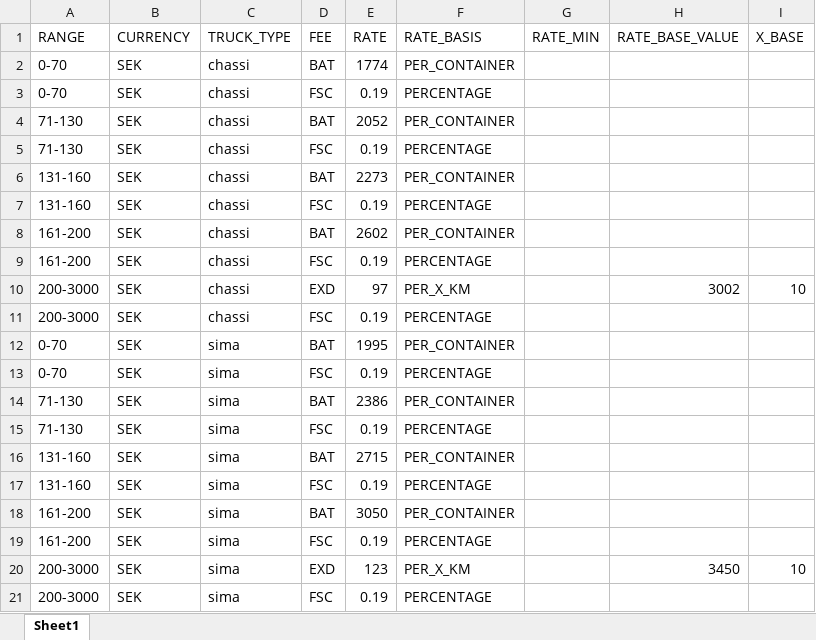
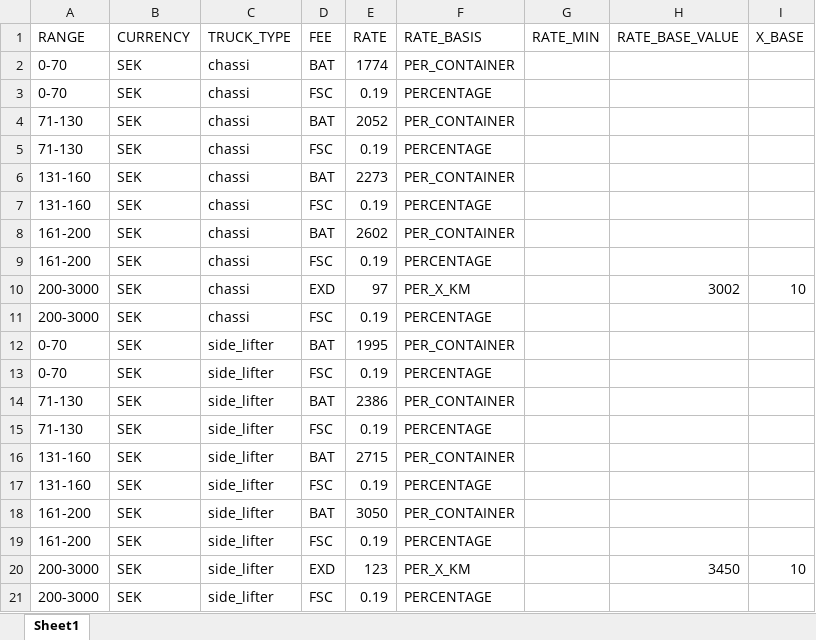
Before and after one commit to romikoops/polaris_clone, an Excel workbook: db/dummydata/FTL_DISTANCE_SHEET.xlsx, sheet Sheet1, drawn as a sheet; values as stored, in another font and other column widths than the file's, no borders; charts and pictures not drawn; the diff names each change by its address in the sheet, - before the commit and + after, or states it on an @@ line.

Commit message:
trucking seeder
Former-commit-id: 7241542d93ea3476a8c51a9a5caceaf1ebaac8fc

```diff
--- a/db/dummydata/FTL_DISTANCE_SHEET.xlsx (sheet Sheet1)
+++ b/db/dummydata/FTL_DISTANCE_SHEET.xlsx (sheet Sheet1)
-C12:C21 (TRUCK_TYPE): sima
+C12:C21 (TRUCK_TYPE): side_lifter
```
